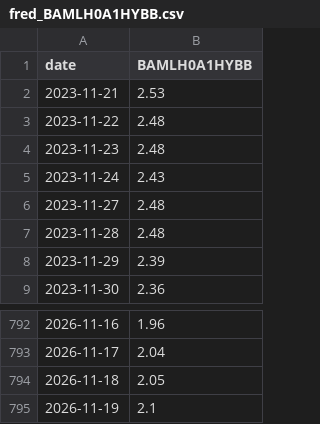
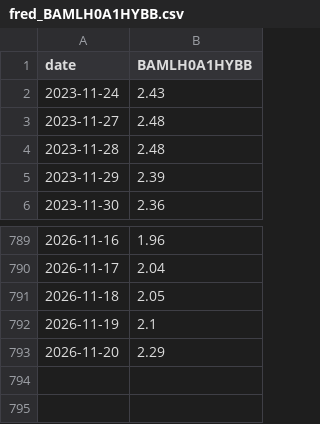
Before and after one commit to zac-t-smith/TheFulcrumMemo, a CSV file: quant/data/fred_BAMLH0A1HYBB.csv, drawn as a sheet; only a part is shown, gaps mark what is left out.

```diff
--- a/quant/data/fred_BAMLH0A1HYBB.csv
+++ b/quant/data/fred_BAMLH0A1HYBB.csv
@@ -1,5 +1,2 @@
 date,BAMLH0A1HYBB
-2023-11-21,2.53
-2023-11-22,2.48
-2023-11-23,2.48
 2023-11-24,2.43
@@ -795 +792,2 @@ date,BAMLH0A1HYBB
 2026-11-19,2.1
+2026-11-20,2.29
```
Also changed, not shown: quant/data/fred_AAA10Y.csv, quant/data/fred_BAA10Y.csv, 57 other files.
